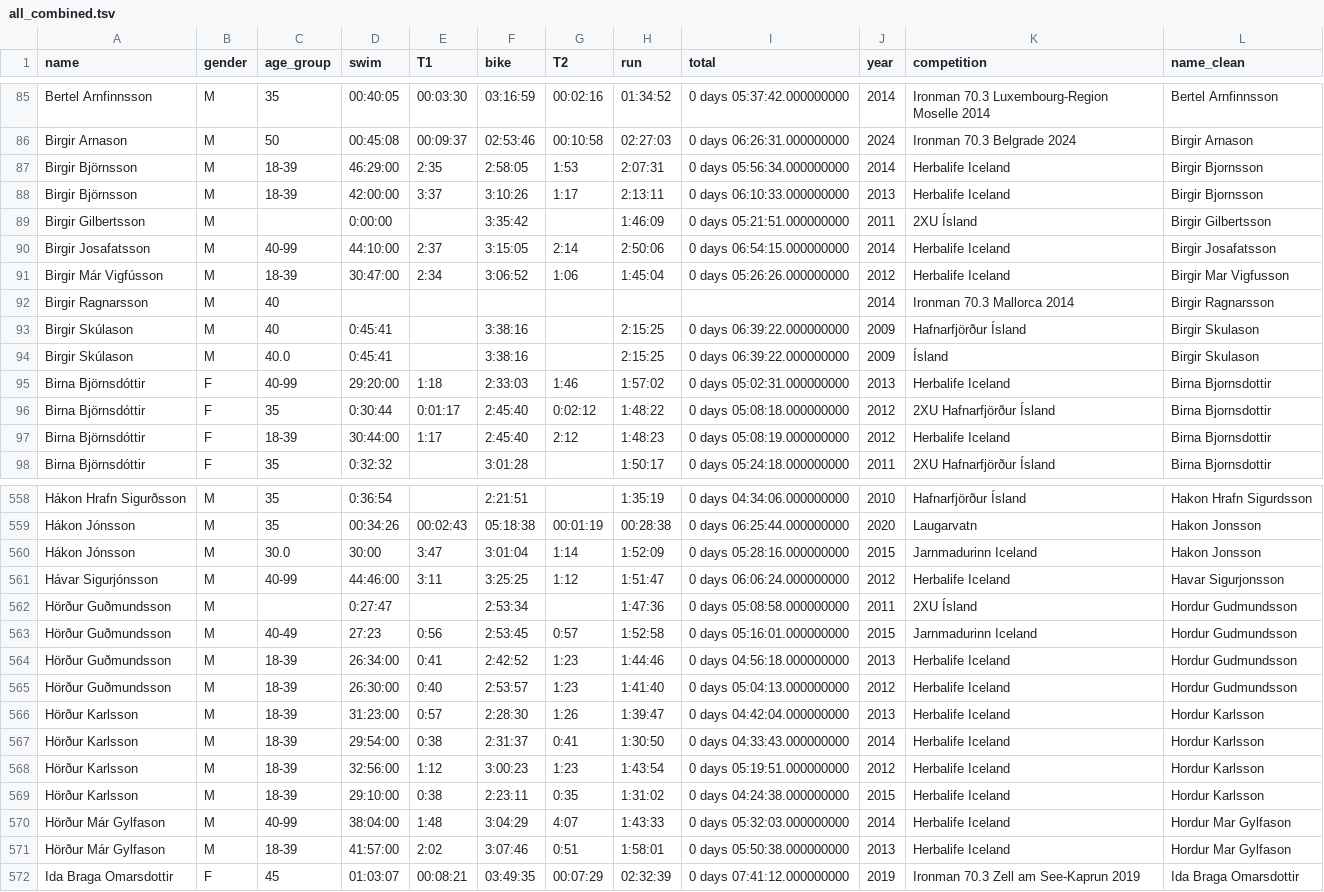
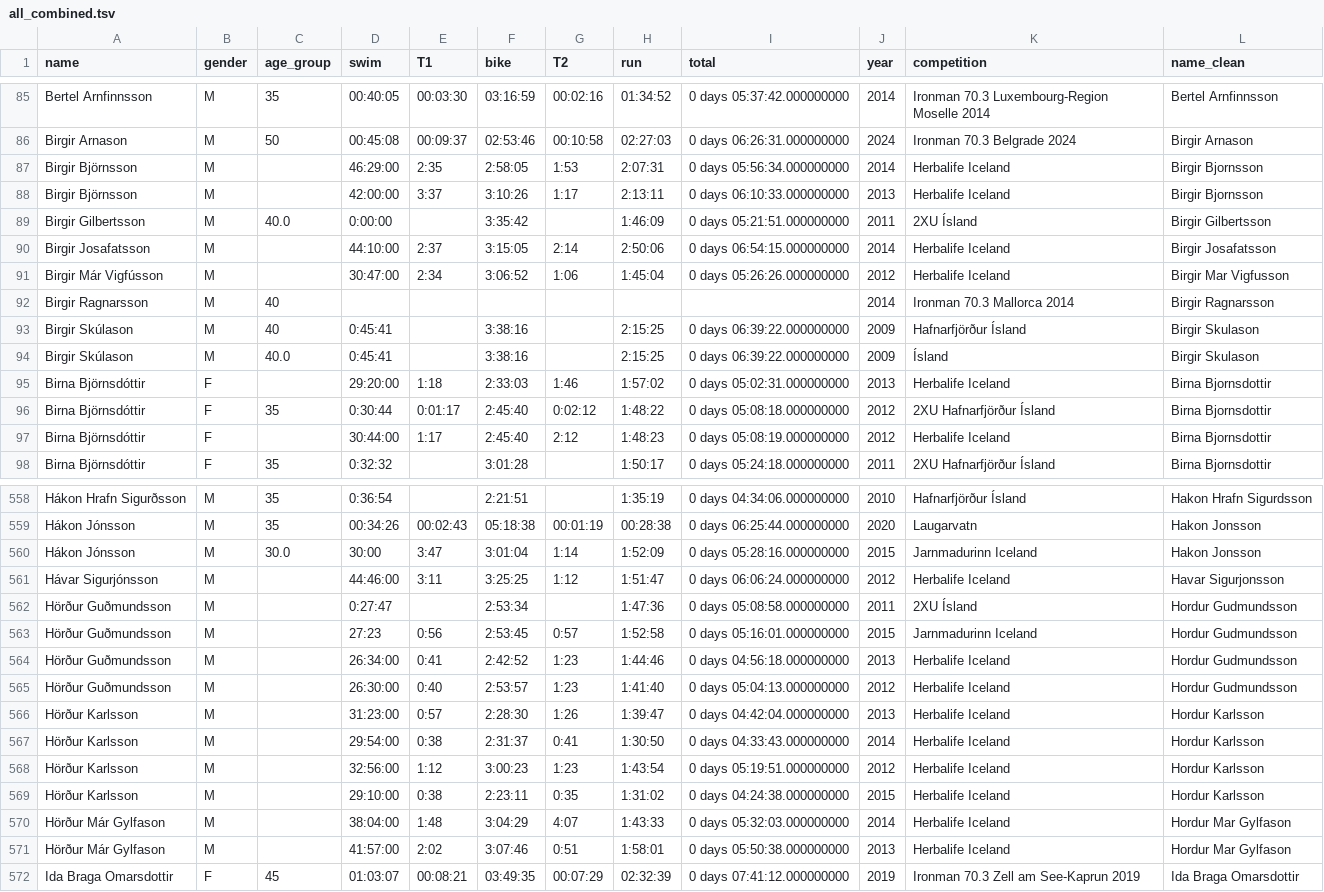
Before and after one commit to brynjads/brynjads.github.io, a TSV file: data/all_combined.tsv, drawn as a sheet; only a part is shown, gaps mark what is left out; the diff covers the shown part only.

```diff
--- a/data/all_combined.tsv
+++ b/data/all_combined.tsv
@@ -86,7 +86,7 @@ Bertel Arnfinnsson	M	35	00:40:05	00:03:30	03:16:59	00:02:16	01:34:52	0 days 05:3
 Birgir Arnason	M	50	00:45:08	00:09:37	02:53:46	00:10:58	02:27:03	0 days 06:26:31.000000000	2024	Ironman 70.3 Belgrade 2024	Birgir Arnason
-Birgir Björnsson	M	18-39	46:29:00	2:35	2:58:05	1:53	2:07:31	0 days 05:56:34.000000000	2014	Herbalife Iceland	Birgir Bjornsson
-Birgir Björnsson	M	18-39	42:00:00	3:37	3:10:26	1:17	2:13:11	0 days 06:10:33.000000000	2013	Herbalife Iceland	Birgir Bjornsson
-Birgir Gilbertsson	M		0:00:00		3:35:42		1:46:09	0 days 05:21:51.000000000	2011	2XU Ísland	Birgir Gilbertsson
-Birgir Josafatsson	M	40-99	44:10:00	2:37	3:15:05	2:14	2:50:06	0 days 06:54:15.000000000	2014	Herbalife Iceland	Birgir Josafatsson
-Birgir Már Vigfússon	M	18-39	30:47:00	2:34	3:06:52	1:06	1:45:04	0 days 05:26:26.000000000	2012	Herbalife Iceland	Birgir Mar Vigfusson
+Birgir Björnsson	M		46:29:00	2:35	2:58:05	1:53	2:07:31	0 days 05:56:34.000000000	2014	Herbalife Iceland	Birgir Bjornsson
+Birgir Björnsson	M		42:00:00	3:37	3:10:26	1:17	2:13:11	0 days 06:10:33.000000000	2013	Herbalife Iceland	Birgir Bjornsson
+Birgir Gilbertsson	M	40.0	0:00:00		3:35:42		1:46:09	0 days 05:21:51.000000000	2011	2XU Ísland	Birgir Gilbertsson
+Birgir Josafatsson	M		44:10:00	2:37	3:15:05	2:14	2:50:06	0 days 06:54:15.000000000	2014	Herbalife Iceland	Birgir Josafatsson
+Birgir Már Vigfússon	M		30:47:00	2:34	3:06:52	1:06	1:45:04	0 days 05:26:26.000000000	2012	Herbalife Iceland	Birgir Mar Vigfusson
 Birgir Ragnarsson	M	40							2014	Ironman 70.3 Mallorca 2014	Birgir Ragnarsson
@@ -94,5 +94,5 @@ Birgir Skúlason	M	40	0:45:41		3:38:16		2:15:25	0 days 06:39:22.000000000	2009	H
 Birgir Skúlason	M	40.0	0:45:41		3:38:16		2:15:25	0 days 06:39:22.000000000	2009	Ísland 	Birgir Skulason
-Birna Björnsdóttir	F	40-99	29:20:00	1:18	2:33:03	1:46	1:57:02	0 days 05:02:31.000000000	2013	Herbalife Iceland	Birna Bjornsdottir
+Birna Björnsdóttir	F		29:20:00	1:18	2:33:03	1:46	1:57:02	0 days 05:02:31.000000000	2013	Herbalife Iceland	Birna Bjornsdottir
 Birna Björnsdóttir	F	35	0:30:44	0:01:17	2:45:40	0:02:12	1:48:22	0 days 05:08:18.000000000	2012	2XU Hafnarfjörður Ísland	Birna Bjornsdottir
-Birna Björnsdóttir	F	18-39	30:44:00	1:17	2:45:40	2:12	1:48:23	0 days 05:08:19.000000000	2012	Herbalife Iceland	Birna Bjornsdottir
+Birna Björnsdóttir	F		30:44:00	1:17	2:45:40	2:12	1:48:23	0 days 05:08:19.000000000	2012	Herbalife Iceland	Birna Bjornsdottir
 Birna Björnsdóttir	F	35	0:32:32		3:01:28		1:50:17	0 days 05:24:18.000000000	2011	2XU Hafnarfjörður Ísland	Birna Bjornsdottir
@@ -560,13 +560,13 @@ Hákon Jónsson	M	35	00:34:26	00:02:43	05:18:38	00:01:19	00:28:38	0 days 06:25:4
 Hákon Jónsson	M	30.0	30:00	3:47	3:01:04	1:14	1:52:09	0 days 05:28:16.000000000	2015	Jarnmadurinn Iceland	Hakon Jonsson
-Hávar Sigurjónsson	M	40-99	44:46:00	3:11	3:25:25	1:12	1:51:47	0 days 06:06:24.000000000	2012	Herbalife Iceland	Havar Sigurjonsson
+Hávar Sigurjónsson	M		44:46:00	3:11	3:25:25	1:12	1:51:47	0 days 06:06:24.000000000	2012	Herbalife Iceland	Havar Sigurjonsson
 Hörður Guðmundsson	M		0:27:47		2:53:34		1:47:36	0 days 05:08:58.000000000	2011	2XU Ísland	Hordur Gudmundsson
-Hörður Guðmundsson	M	40-49	27:23	0:56	2:53:45	0:57	1:52:58	0 days 05:16:01.000000000	2015	Jarnmadurinn Iceland	Hordur Gudmundsson
-Hörður Guðmundsson	M	18-39	26:34:00	0:41	2:42:52	1:23	1:44:46	0 days 04:56:18.000000000	2013	Herbalife Iceland	Hordur Gudmundsson
-Hörður Guðmundsson	M	18-39	26:30:00	0:40	2:53:57	1:23	1:41:40	0 days 05:04:13.000000000	2012	Herbalife Iceland	Hordur Gudmundsson
-Hörður Karlsson	M	18-39	31:23:00	0:57	2:28:30	1:26	1:39:47	0 days 04:42:04.000000000	2013	Herbalife Iceland	Hordur Karlsson
-Hörður Karlsson	M	18-39	29:54:00	0:38	2:31:37	0:41	1:30:50	0 days 04:33:43.000000000	2014	Herbalife Iceland	Hordur Karlsson
-Hörður Karlsson	M	18-39	32:56:00	1:12	3:00:23	1:23	1:43:54	0 days 05:19:51.000000000	2012	Herbalife Iceland	Hordur Karlsson
-Hörður Karlsson	M	18-39	29:10:00	0:38	2:23:11	0:35	1:31:02	0 days 04:24:38.000000000	2015	Herbalife Iceland	Hordur Karlsson
-Hörður Már Gylfason	M	40-99	38:04:00	1:48	3:04:29	4:07	1:43:33	0 days 05:32:03.000000000	2014	Herbalife Iceland	Hordur Mar Gylfason
-Hörður Már Gylfason	M	18-39	41:57:00	2:02	3:07:46	0:51	1:58:01	0 days 05:50:38.000000000	2013	Herbalife Iceland	Hordur Mar Gylfason
+Hörður Guðmundsson	M		27:23	0:56	2:53:45	0:57	1:52:58	0 days 05:16:01.000000000	2015	Jarnmadurinn Iceland	Hordur Gudmundsson
+Hörður Guðmundsson	M		26:34:00	0:41	2:42:52	1:23	1:44:46	0 days 04:56:18.000000000	2013	Herbalife Iceland	Hordur Gudmundsson
+Hörður Guðmundsson	M		26:30:00	0:40	2:53:57	1:23	1:41:40	0 days 05:04:13.000000000	2012	Herbalife Iceland	Hordur Gudmundsson
+Hörður Karlsson	M		31:23:00	0:57	2:28:30	1:26	1:39:47	0 days 04:42:04.000000000	2013	Herbalife Iceland	Hordur Karlsson
+Hörður Karlsson	M		29:54:00	0:38	2:31:37	0:41	1:30:50	0 days 04:33:43.000000000	2014	Herbalife Iceland	Hordur Karlsson
+Hörður Karlsson	M		32:56:00	1:12	3:00:23	1:23	1:43:54	0 days 05:19:51.000000000	2012	Herbalife Iceland	Hordur Karlsson
+Hörður Karlsson	M		29:10:00	0:38	2:23:11	0:35	1:31:02	0 days 04:24:38.000000000	2015	Herbalife Iceland	Hordur Karlsson
+Hörður Már Gylfason	M		38:04:00	1:48	3:04:29	4:07	1:43:33	0 days 05:32:03.000000000	2014	Herbalife Iceland	Hordur Mar Gylfason
+Hörður Már Gylfason	M		41:57:00	2:02	3:07:46	0:51	1:58:01	0 days 05:50:38.000000000	2013	Herbalife Iceland	Hordur Mar Gylfason
 Ida Braga Omarsdottir	F	45	01:03:07	00:08:21	03:49:35	00:07:29	02:32:39	0 days 07:41:12.000000000	2019	Ironman 70.3 Zell am See-Kaprun 2019	Ida Braga Omarsdottir
```
Also changed, not shown: 170 edited cells elsewhere in this file.
